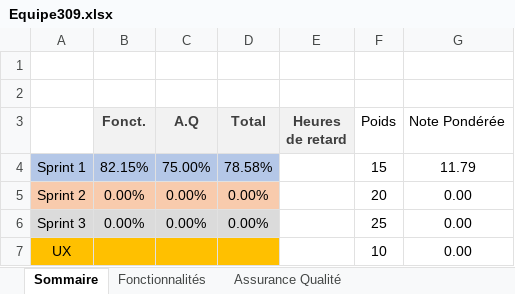
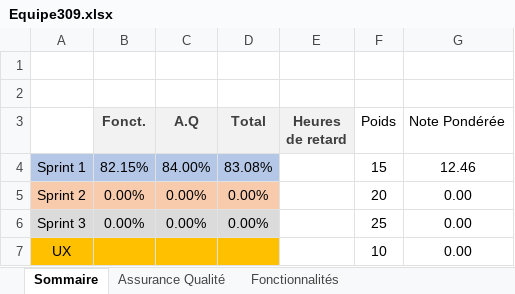
Before and after one commit to vdrelciuc/polydessin, an Excel workbook: Equipe309.xlsx, sheet Sommaire, drawn as a sheet; values as stored, in another font and other column widths than the file's, no borders; the diff names each change by its address in the sheet, - before the commit and + after, or states it on an @@ line.

Commit message:
Mise à jour de la note du sprint1

```diff
--- a/Equipe309.xlsx (sheet Sommaire)
+++ b/Equipe309.xlsx (sheet Sommaire)
@@ sheet tab order changed: Sommaire | Assurance Qualité | Fonctionnalités @@
-C4 (A.Q): 75.00%
+C4 (A.Q): 84.00%
-D4 (Total): 78.58%
+D4 (Total): 83.08%
-G4 (Note Pondérée): 11.79
+G4 (Note Pondérée): 12.46
```
Also changed, not shown: sheet Assurance Qualité.
